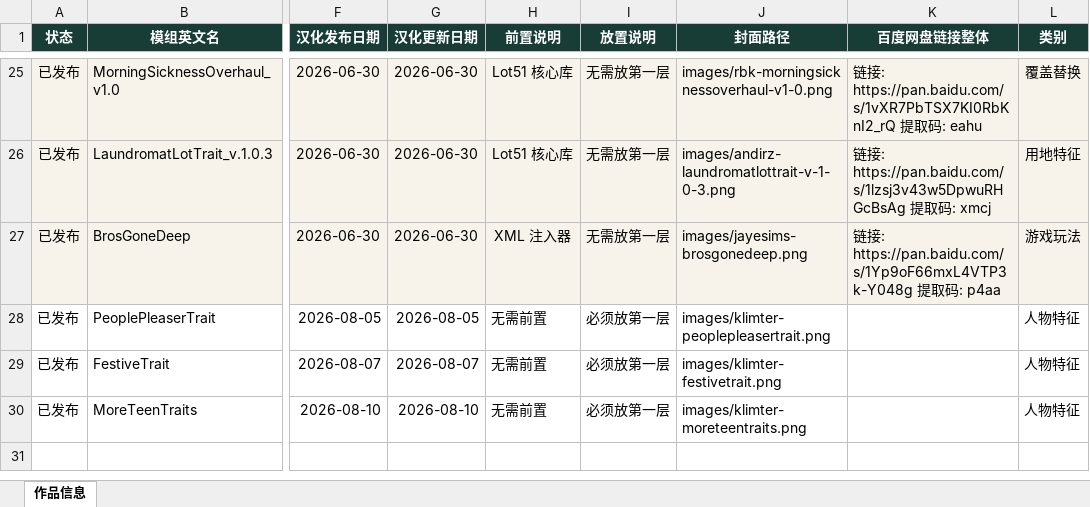
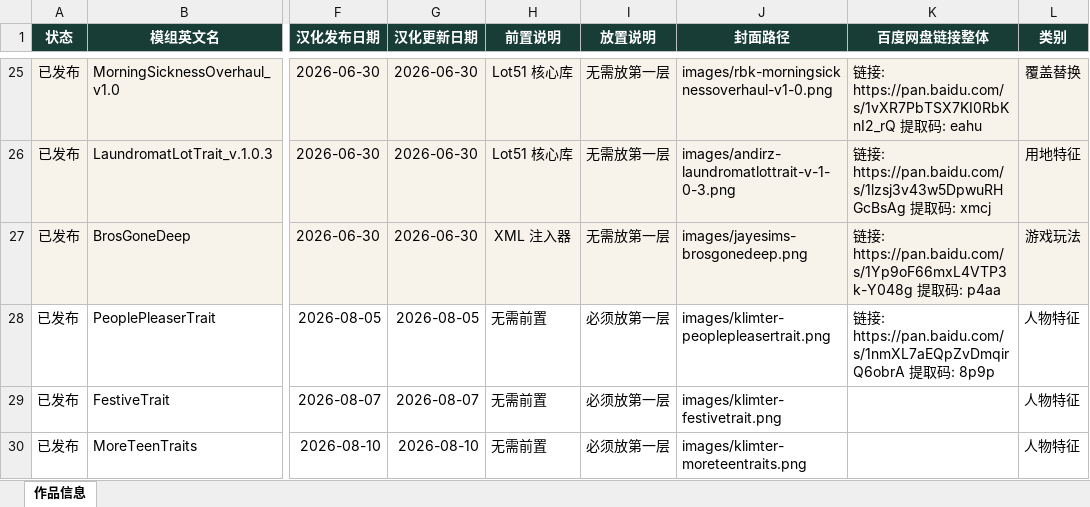
Before and after one commit to niuai-ui/qiuqiu-portfolio, an Excel workbook: content/作品信息.xlsx, sheet 作品信息, drawn as a sheet; only a part is shown, gaps mark what is left out; values as stored, in another font and other column widths than the file's, no borders; the diff names each change by its address in the sheet, - before the commit and + after, or states it on an @@ line.

Commit message:
补充 讨好型人格(Klimter PeoplePleaserTrait) 百度网盘链接

```diff
--- a/content/作品信息.xlsx (sheet 作品信息)
+++ b/content/作品信息.xlsx (sheet 作品信息)
-K28 (百度网盘链接整体): (empty)
+K28 (百度网盘链接整体): 链接: https://pan.baidu.com/s/1nmXL7aEQpZvDmqirQ6obrA 提取码: 8p9p
```
